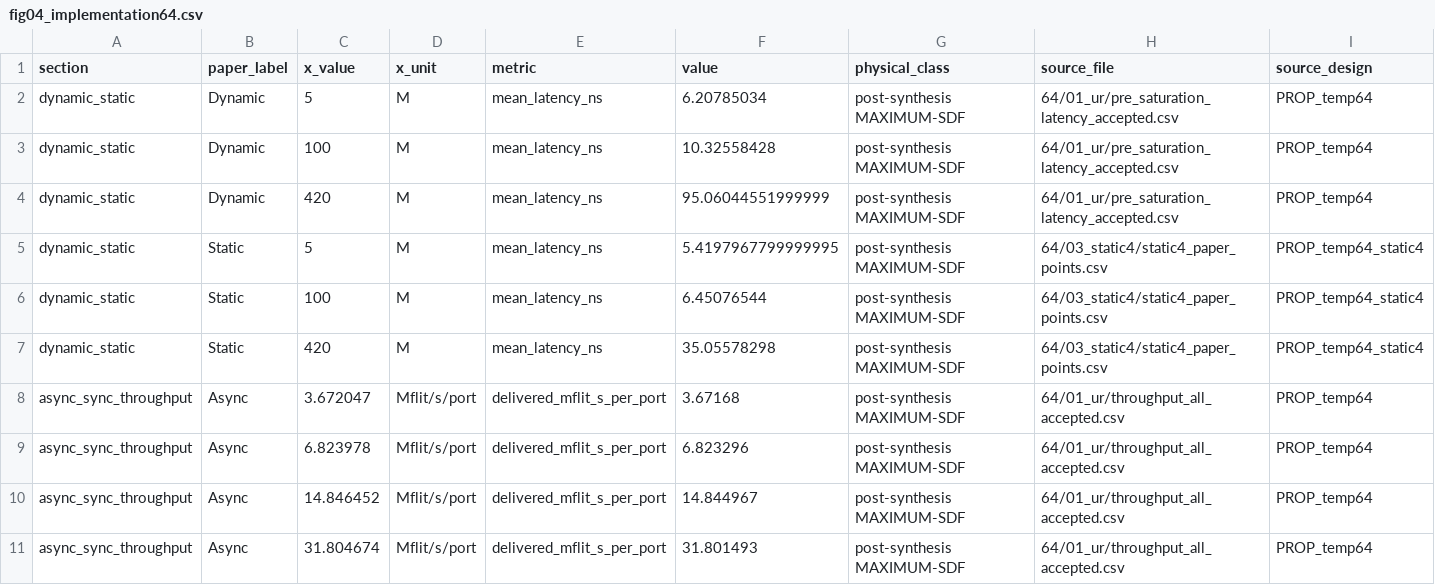
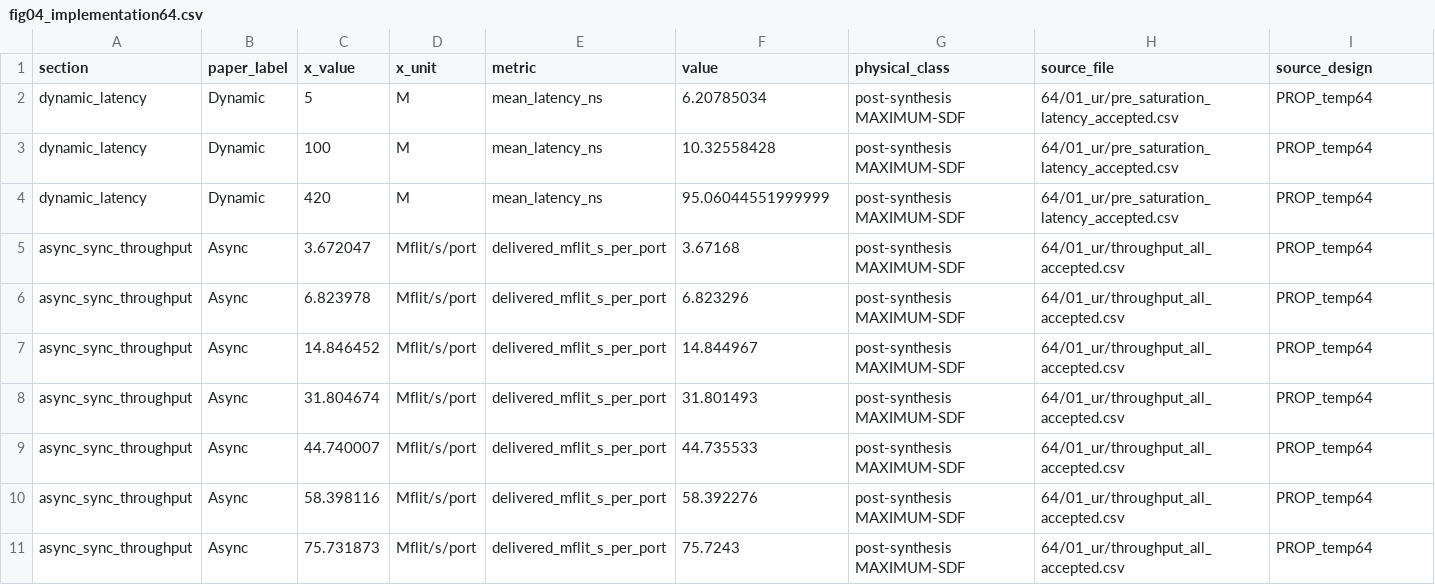
Before and after one commit to lyzhao060119/Asynchronous_NoC_Fat_Tree, a CSV file: DATE_paper/experiments/final/20260918_64_256_final/data/fig04_implementation64.csv, drawn as a sheet; only a part is shown; the shorter side is filled out with more unchanged rows; rows hold the shown columns only; the diff names each change by its address in the sheet, - before the commit and + after, or states it on an @@ line.

```diff
--- a/DATE_paper/experiments/final/20260918_64_256_final/data/fig04_implementation64.csv
+++ b/DATE_paper/experiments/final/20260918_64_256_final/data/fig04_implementation64.csv
-A2:A4 (section): dynamic_static
+A2:A4 (section): dynamic_latency
-row 5: dynamic_static | Static | 5 | M | mean_latency_ns | 5.4197967799999995 | post-synthesis MAXIMUM-SDF | 64/03_static4/static4_paper_points.csv | PROP_temp64_static4
-row 6: dynamic_static | Static | 100 | M | mean_latency_ns | 6.45076544 | post-synthesis MAXIMUM-SDF | 64/03_static4/static4_paper_points.csv | PROP_temp64_static4
-row 7: dynamic_static | Static | 420 | M | mean_latency_ns | 35.05578298 | post-synthesis MAXIMUM-SDF | 64/03_static4/static4_paper_points.csv | PROP_temp64_static4
```
Also changed, not shown: DATE_paper/experiments/final/20260918_64_256_final/data/area_summary.csv, DATE_paper/experiments/final/20260918_64_256_final/data/power64_all_accepted.csv, 29 other files.
